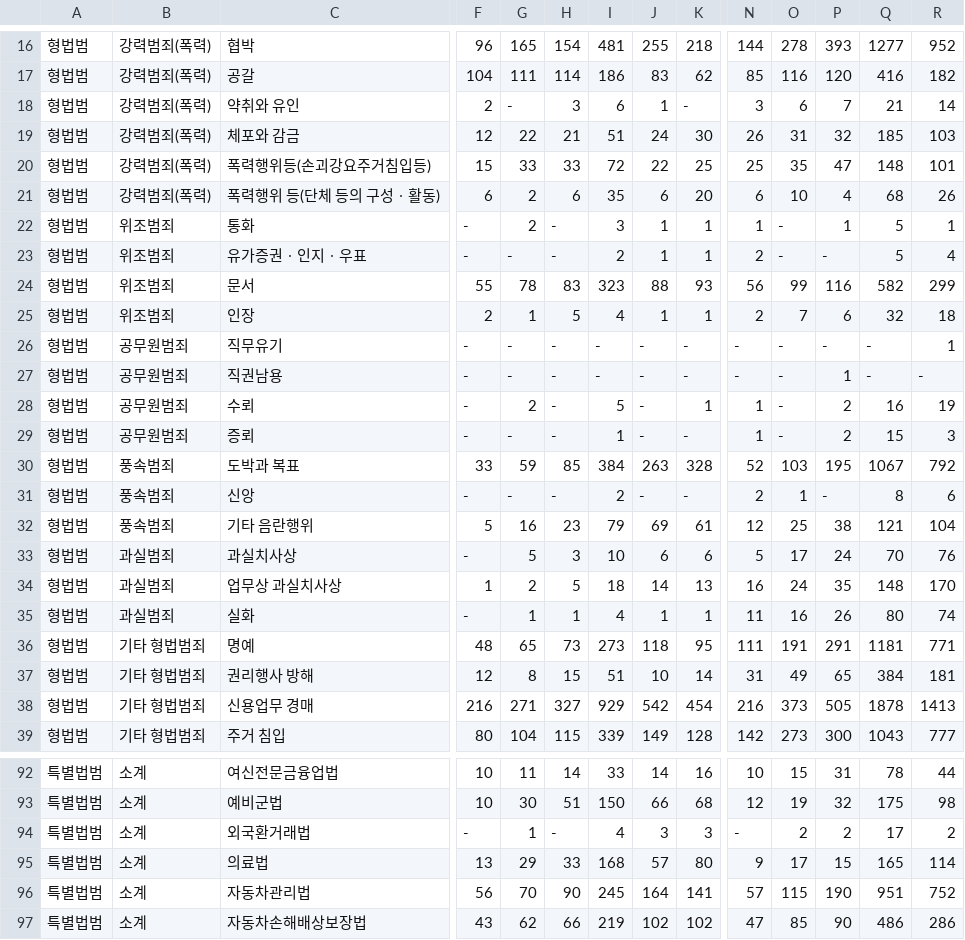
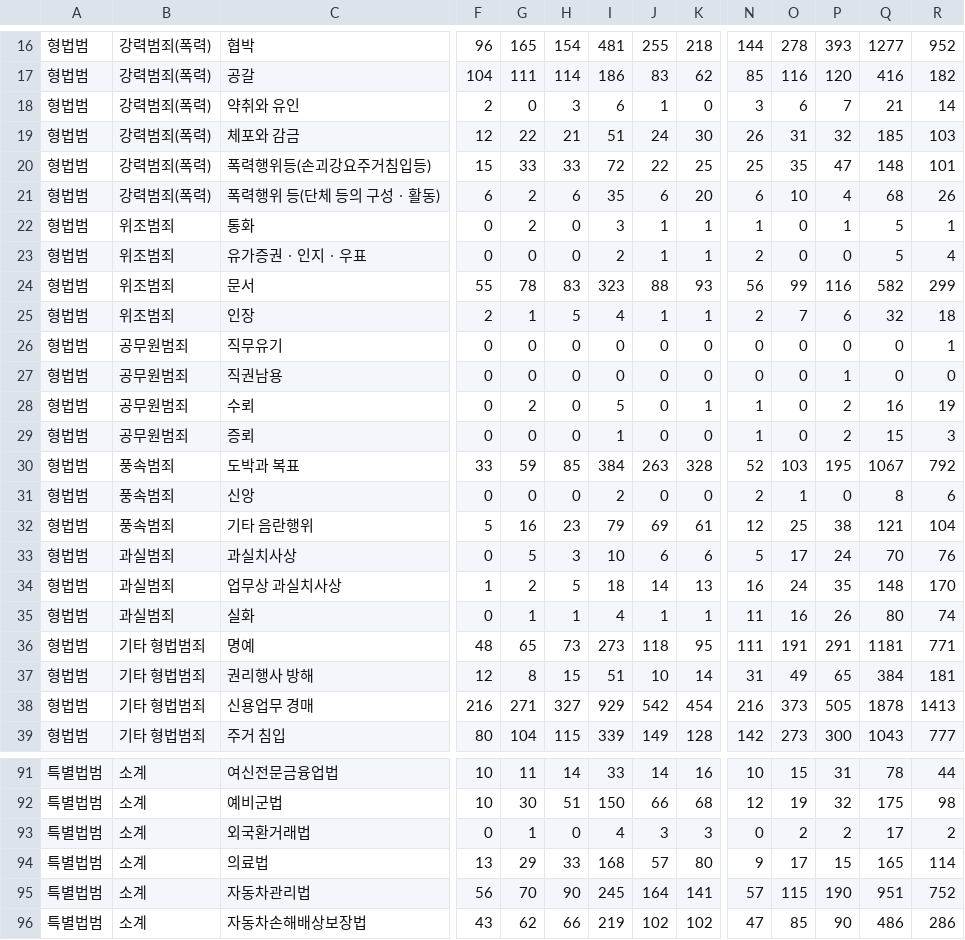
Before and after one commit to dandan1225/Crime_space, a CSV file: recrime.csv, drawn as a sheet; only a part is shown, gaps mark what is left out; addresses are those after the commit; the diff covers the shown part only; the diff names each change by its address in the sheet, - before the commit and + after, or states it on an @@ line.

Commit message:
Update recrime.csv

```diff
--- a/recrime.csv
+++ b/recrime.csv
-G18: -
+G18: 0
-K18: -
+K18: 0
-F22:F23: -
+F22:F23: 0
-H22:H23: -
+H22:H23: 0
-O22:O23: -
+O22:O23: 0
-G23: -
+G23: 0
-P23: -
+P23: 0
-F26:F29: -
+F26:F29: 0
-G26:G27: -
+G26:G27: 0
-H26:H29: -
+H26:H29: 0
-I26:I27: -
+I26:I27: 0
-J26:J29: -
+J26:J29: 0
-K26:K27: -
+K26:K27: 0
-N26:N27: -
+N26:N27: 0
-O26:O29: -
+O26:O29: 0
-P26: -
+P26: 0
-Q26:Q27: -
+Q26:Q27: 0
-R27: -
+R27: 0
-G29: -
+G29: 0
-K29: -
+K29: 0
-F31: -
+F31: 0
-G31: -
+G31: 0
-H31: -
+H31: 0
-J31: -
+J31: 0
-K31: -
+K31: 0
-P31: -
+P31: 0
-F33: -
+F33: 0
-F35: -
+F35: 0
-F93: -
+F93: 0
-H93: -
+H93: 0
-N93: -
+N93: 0
```
Also changed, not shown: 1 removed row and 103 edited cells elsewhere in this file.
